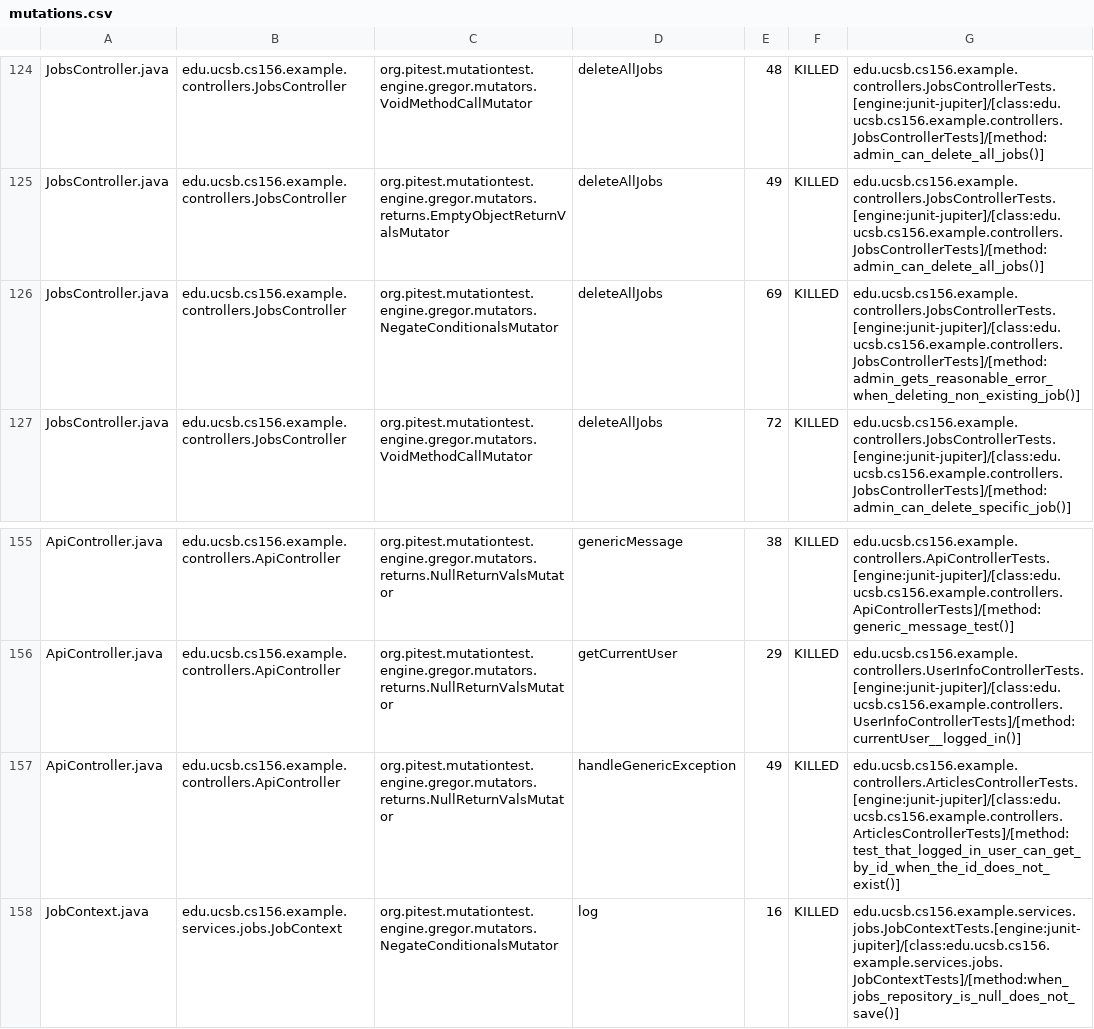
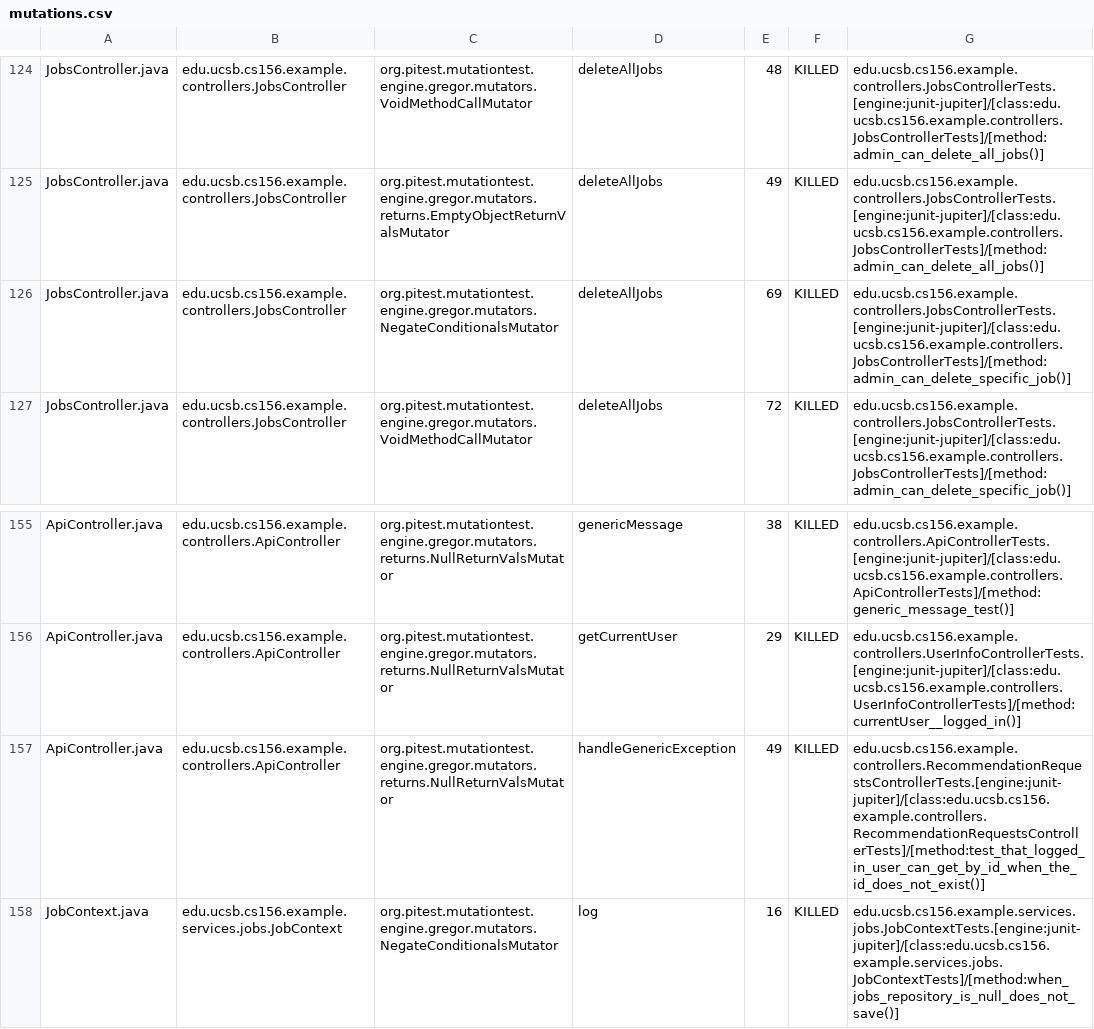
Before and after one commit to ucsb-cs156-s25/team01-s25-10, a CSV file: pitest/mutations.csv, drawn as a sheet; only a part is shown, gaps mark what is left out.

Commit message:
Deploying to gh-pages from @ ucsb-cs156-s25/team01-s25-10@5b9866f85ae3794ebc9106d92570b6bba6885f56 🚀

```diff
--- a/pitest/mutations.csv
+++ b/pitest/mutations.csv
@@ -125,3 +125,3 @@ JobsController.java,edu.ucsb.cs156.example.controllers.JobsController,org.pitest
 JobsController.java,edu.ucsb.cs156.example.controllers.JobsController,org.pitest.mutationtest.engine.gregor.mutators.returns.EmptyObjectReturnValsMutator,deleteAllJobs,49,KILLED,edu.ucsb.cs156.example.controllers.JobsControllerTests.[engine:junit-jupiter]/[class:edu.ucsb.cs156.example.controllers.JobsControllerTests]/[method:admin_can_delete_all_jobs()]
-JobsController.java,edu.ucsb.cs156.example.controllers.JobsController,org.pitest.mutationtest.engine.gregor.mutators.NegateConditionalsMutator,deleteAllJobs,69,KILLED,edu.ucsb.cs156.example.controllers.JobsControllerTests.[engine:junit-jupiter]/[class:edu.ucsb.cs156.example.controllers.JobsControllerTests]/[method:admin_gets_reasonable_error_when_deleting_non_existing_job()]
+JobsController.java,edu.ucsb.cs156.example.controllers.JobsController,org.pitest.mutationtest.engine.gregor.mutators.NegateConditionalsMutator,deleteAllJobs,69,KILLED,edu.ucsb.cs156.example.controllers.JobsControllerTests.[engine:junit-jupiter]/[class:edu.ucsb.cs156.example.controllers.JobsControllerTests]/[method:admin_can_delete_specific_job()]
 JobsController.java,edu.ucsb.cs156.example.controllers.JobsController,org.pitest.mutationtest.engine.gregor.mutators.VoidMethodCallMutator,deleteAllJobs,72,KILLED,edu.ucsb.cs156.example.controllers.JobsControllerTests.[engine:junit-jupiter]/[class:edu.ucsb.cs156.example.controllers.JobsControllerTests]/[method:admin_can_delete_specific_job()]
@@ -156,3 +156,3 @@ ApiController.java,edu.ucsb.cs156.example.controllers.ApiController,org.pitest.m
 ApiController.java,edu.ucsb.cs156.example.controllers.ApiController,org.pitest.mutationtest.engine.gregor.mutators.returns.NullReturnValsMutator,getCurrentUser,29,KILLED,edu.ucsb.cs156.example.controllers.UserInfoControllerTests.[engine:junit-jupiter]/[class:edu.ucsb.cs156.example.controllers.UserInfoControllerTests]/[method:currentUser__logged_in()]
-ApiController.java,edu.ucsb.cs156.example.controllers.ApiController,org.pitest.mutationtest.engine.gregor.mutators.returns.NullReturnValsMutator,handleGenericException,49,KILLED,edu.ucsb.cs156.example.controllers.ArticlesControllerTests.[engine:junit-jupiter]/[class:edu.ucsb.cs156.example.controllers.ArticlesControllerTests]/[method:test_that_logged_in_user_can_get_by_id_when_the_id_does_not_exist()]
+ApiController.java,edu.ucsb.cs156.example.controllers.ApiController,org.pitest.mutationtest.engine.gregor.mutators.returns.NullReturnValsMutator,handleGenericException,49,KILLED,edu.ucsb.cs156.example.controllers.RecommendationRequestsControllerTests.[engine:junit-jupiter]/[class:edu.ucsb.cs156.example.controllers.RecommendationRequestsControllerTests]/[method:test_that_logged_in_user_can_get_by_id_when_the_id_does_not_exist()]
 JobContext.java,edu.ucsb.cs156.example.services.jobs.JobContext,org.pitest.mutationtest.engine.gregor.mutators.NegateConditionalsMutator,log,16,KILLED,edu.ucsb.cs156.example.services.jobs.JobContextTests.[engine:junit-jupiter]/[class:edu.ucsb.cs156.example.services.jobs.JobContextTests]/[method:when_jobs_repository_is_null_does_not_save()]
```
Also changed, not shown: 20 other files.
